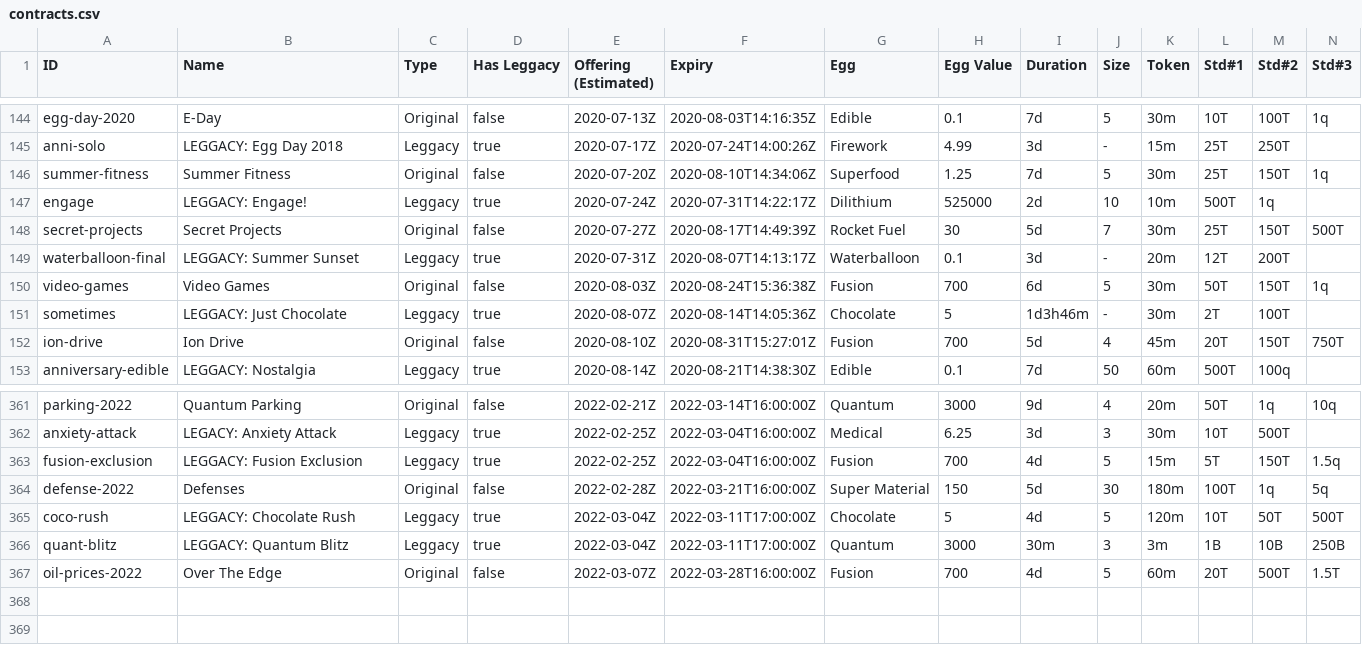
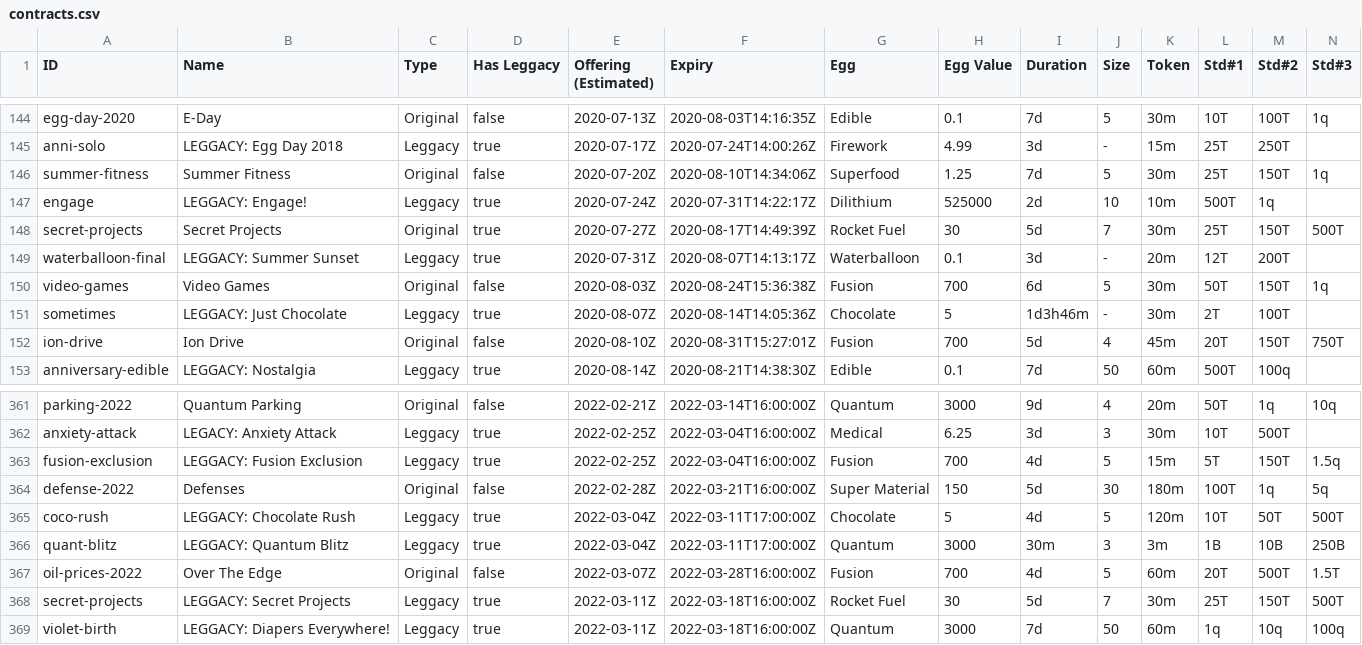
Before and after one commit to fanaticscripter/EggContractor, a CSV file: misc/ContractAggregator/data/contracts.csv, drawn as a sheet; only a part is shown, gaps mark what is left out; rows hold the shown columns only; the diff names each change by its address in the sheet, - before the commit and + after, or states it on an @@ line.

```diff
--- a/misc/ContractAggregator/data/contracts.csv
+++ b/misc/ContractAggregator/data/contracts.csv
-D148 (Has Leggacy): false
+D148 (Has Leggacy): true
+row 368: secret-projects | LEGGACY: Secret Projects | Leggacy | true | 2022-03-11Z | 2022-03-18T16:00:00Z | Rocket Fuel | 30 | 5d | 7 | 30m | 25T | 150T | 500T
+row 369: violet-birth | LEGGACY: Diapers Everywhere! | Leggacy | true | 2022-03-11Z | 2022-03-18T16:00:00Z | Quantum | 3000 | 7d | 50 | 60m | 1q | 10q | 100q
```
